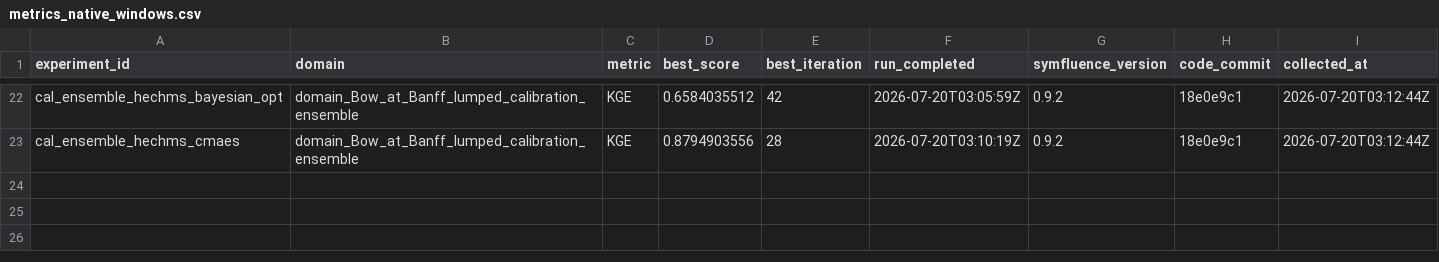
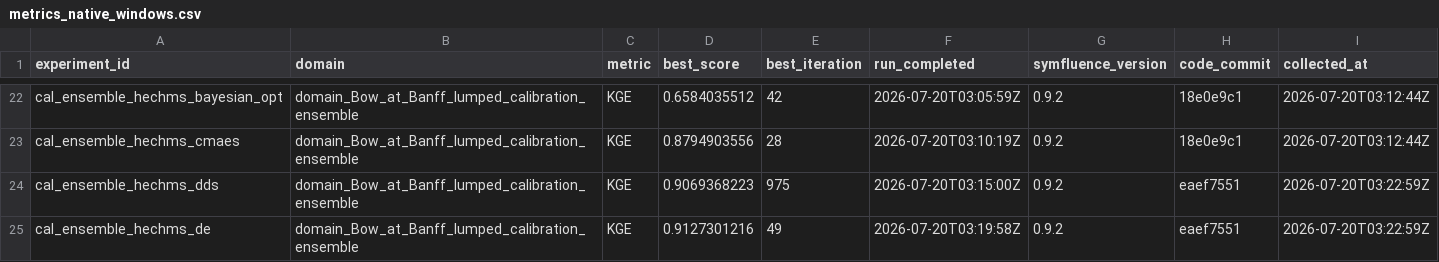
Before and after one commit to DarriEy/SYMFLUENCE, a CSV file: examples/paper_case_studies/repro_status/metrics_native_windows.csv, drawn as a sheet; only a part is shown, gaps mark what is left out.

```diff
--- a/examples/paper_case_studies/repro_status/metrics_native_windows.csv
+++ b/examples/paper_case_studies/repro_status/metrics_native_windows.csv
@@ -23 +23,3 @@ cal_ensemble_hechms_bayesian_opt,domain_Bow_at_Banff_lumped_calibration_ensemble
 cal_ensemble_hechms_cmaes,domain_Bow_at_Banff_lumped_calibration_ensemble,KGE,0.8794903556,28,2026-07-20T03:10:19Z,0.9.2,18e0e9c1,2026-07-20T03:12:44Z
+cal_ensemble_hechms_dds,domain_Bow_at_Banff_lumped_calibration_ensemble,KGE,0.9069368223,975,2026-07-20T03:15:00Z,0.9.2,eaef7551,2026-07-20T03:22:59Z
+cal_ensemble_hechms_de,domain_Bow_at_Banff_lumped_calibration_ensemble,KGE,0.9127301216,49,2026-07-20T03:19:58Z,0.9.2,eaef7551,2026-07-20T03:22:59Z
```
Also changed, not shown: examples/paper_case_studies/repro_status/comparison.csv, examples/paper_case_studies/repro_status/metrics_wsl.csv.
